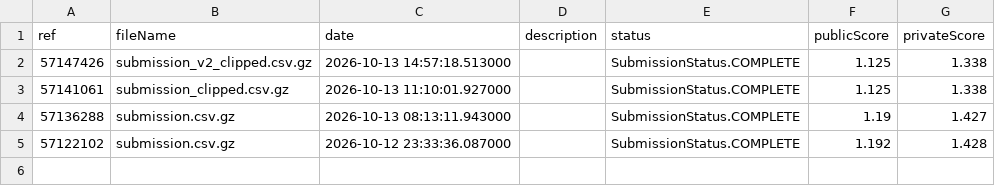
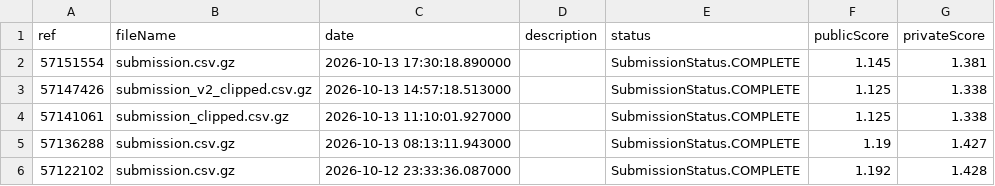
Before and after one commit to Denis-chupa/obesity-levels, a CSV file: ashrae-energy-prediction/results/kaggle_submissions.csv, drawn as a sheet; the diff names each change by its address in the sheet, - before the commit and + after, or states it on an @@ line.

Commit message:
Update ASHRAE project: final version scored on Kaggle, refreshed report

```diff
--- a/ashrae-energy-prediction/results/kaggle_submissions.csv
+++ b/ashrae-energy-prediction/results/kaggle_submissions.csv
+row 2: 57151554 | submission.csv.gz | 2026-10-13 17:30:18.890000 |  | SubmissionStatus.COMPLETE | 1.145 | 1.381
```
Also changed, not shown: 6 other files.
